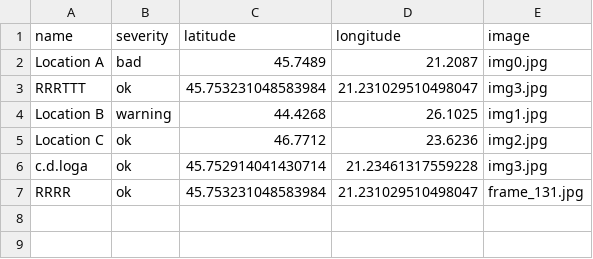
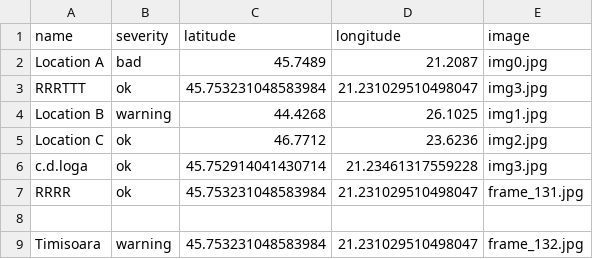
Before and after one commit to MariaBunas/CyberPeak, a CSV file: Dataset/locations.csv, drawn as a sheet.

Commit message:
FileUpdated

```diff
--- a/Dataset/locations.csv
+++ b/Dataset/locations.csv
@@ -7 +7,3 @@ c.d.loga,ok,45.752914041430714,21.23461317559228,img3.jpg
 RRRR,ok,45.753231048583984,21.231029510498047,frame_131.jpg
+
+Timisoara,warning,45.753231048583984,21.231029510498047,frame_132.jpg
```
